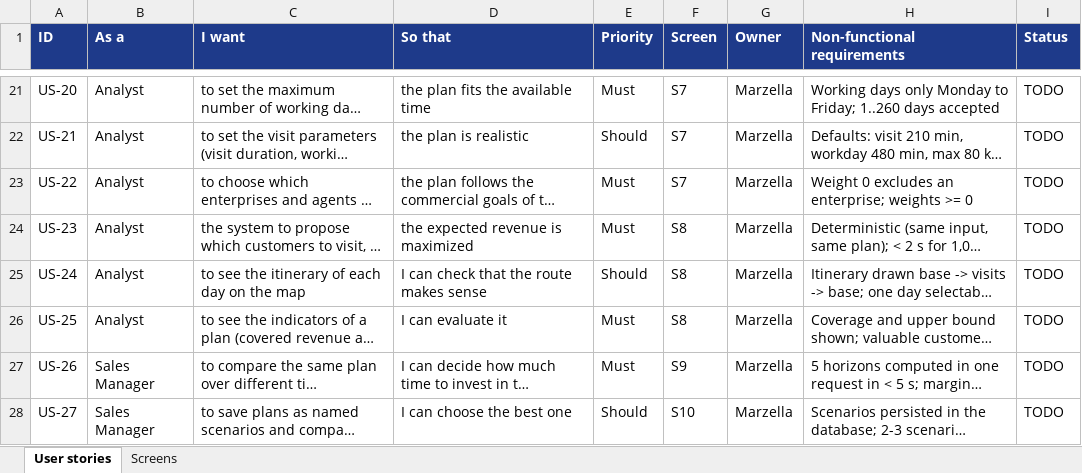
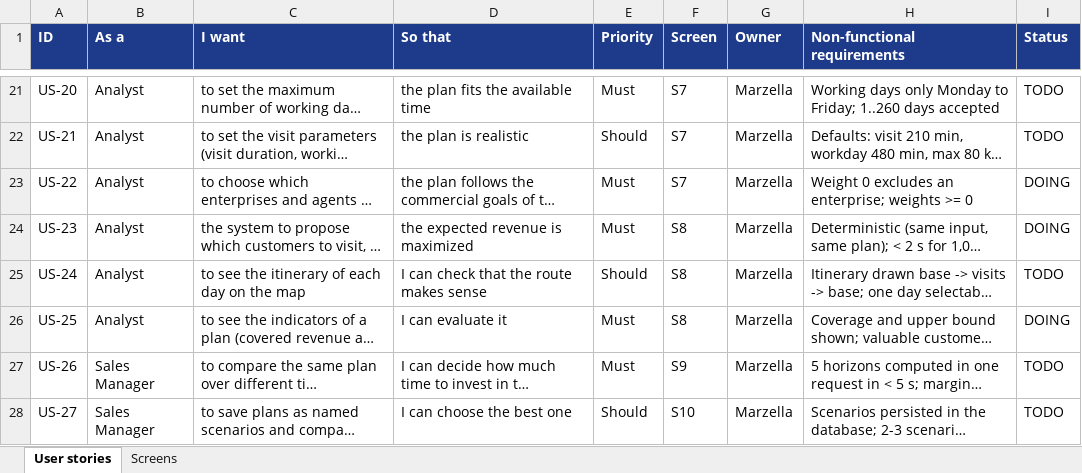
Before and after one commit to RiccardoPuccetti/2142227_VisitWise, an Excel workbook: booklets/user-stories/user-stories.xlsx, sheet User stories, drawn as a sheet; only a part is shown, gaps mark what is left out; long unchanged cells end in …; values as stored, in another font and other column widths than the file's, no borders; the diff names each change by its address in the sheet, - before the commit and + after, or states it on an @@ line.

```diff
--- a/booklets/user-stories/user-stories.xlsx (sheet User stories)
+++ b/booklets/user-stories/user-stories.xlsx (sheet User stories)
-I23:I24 (Status): TODO
+I23:I24 (Status): DOING
-I26 (Status): TODO
+I26 (Status): DOING
```
Also changed, not shown: 14 other files.
